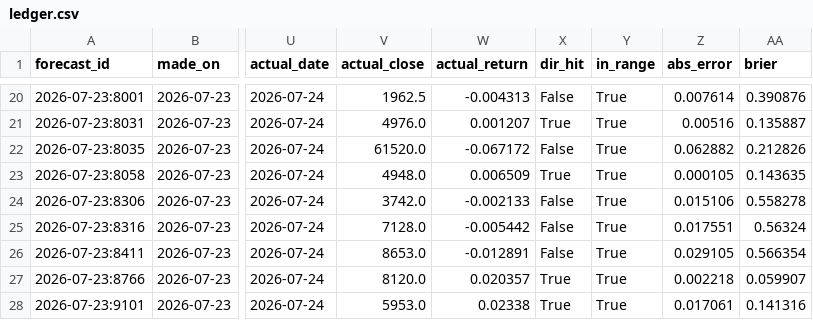
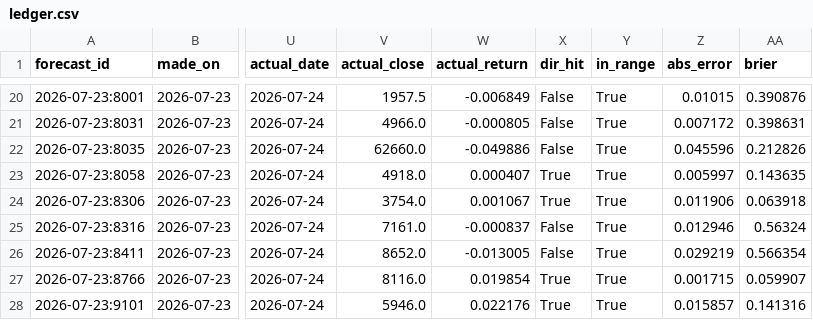
Before and after one commit to nigoh/stock_hacker, a CSV file: forecasts/ledger.csv, drawn as a sheet; only a part is shown, gaps mark what is left out; the diff covers the shown part only; the diff names each change by its address in the sheet, - before the commit and + after, or states it on an @@ line.

```diff
--- a/forecasts/ledger.csv
+++ b/forecasts/ledger.csv
-V20 (actual_close): 1962.5
+V20 (actual_close): 1957.5
-W20 (actual_return): -0.004313
+W20 (actual_return): -0.006849
-Z20 (abs_error): 0.007614
+Z20 (abs_error): 0.01015
-V21 (actual_close): 4976.0
+V21 (actual_close): 4966.0
-W21 (actual_return): 0.001207
+W21 (actual_return): -0.000805
-X21 (dir_hit): True
+X21 (dir_hit): False
-Z21 (abs_error): 0.00516
+Z21 (abs_error): 0.007172
-AA21 (brier): 0.135887
+AA21 (brier): 0.398631
-V22 (actual_close): 61520.0
+V22 (actual_close): 62660.0
-W22 (actual_return): -0.067172
+W22 (actual_return): -0.049886
-Z22 (abs_error): 0.062882
+Z22 (abs_error): 0.045596
-V23 (actual_close): 4948.0
+V23 (actual_close): 4918.0
-W23 (actual_return): 0.006509
+W23 (actual_return): 0.000407
-Z23 (abs_error): 0.000105
+Z23 (abs_error): 0.005997
-V24 (actual_close): 3742.0
+V24 (actual_close): 3754.0
-W24 (actual_return): -0.002133
+W24 (actual_return): 0.001067
-X24 (dir_hit): False
+X24 (dir_hit): True
-Z24 (abs_error): 0.015106
+Z24 (abs_error): 0.011906
-AA24 (brier): 0.558278
+AA24 (brier): 0.063918
-V25 (actual_close): 7128.0
+V25 (actual_close): 7161.0
-W25 (actual_return): -0.005442
+W25 (actual_return): -0.000837
-Z25 (abs_error): 0.017551
+Z25 (abs_error): 0.012946
-V26 (actual_close): 8653.0
+V26 (actual_close): 8652.0
-W26 (actual_return): -0.012891
+W26 (actual_return): -0.013005
-Z26 (abs_error): 0.029105
+Z26 (abs_error): 0.029219
-V27 (actual_close): 8120.0
+V27 (actual_close): 8116.0
-W27 (actual_return): 0.020357
+W27 (actual_return): 0.019854
-Z27 (abs_error): 0.002218
+Z27 (abs_error): 0.001715
-V28 (actual_close): 5953.0
+V28 (actual_close): 5946.0
-W28 (actual_return): 0.02338
+W28 (actual_return): 0.022176
-Z28 (abs_error): 0.017061
+Z28 (abs_error): 0.015857
```
Also changed, not shown: 72 edited cells elsewhere in this file, 1 other file.
